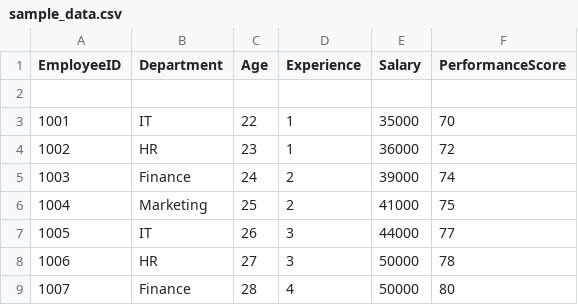
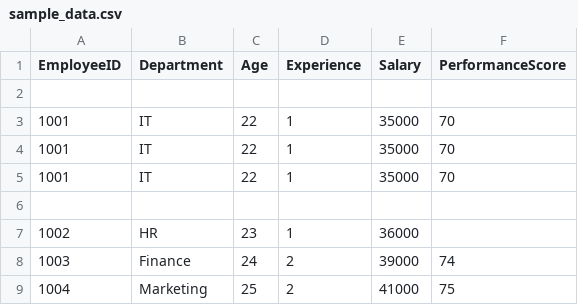
Before and after one commit to tejasripalli0-cmyk/InsightForge-AI, a CSV file: sample_data.csv, drawn as a sheet; only a part is shown; the shorter side is filled out with more unchanged rows.

```diff
--- a/sample_data.csv
+++ b/sample_data.csv
@@ -3,3 +3,6 @@ EmployeeID,Department,Age,Experience,Salary,PerformanceScore
 1001,IT,22,1,35000,70
-1002,HR,23,1,36000,72
+1001,IT,22,1,35000,70
+1001,IT,22,1,35000,70
+
+1002,HR,23,1,36000,
 1003,Finance,24,2,39000,74
```
